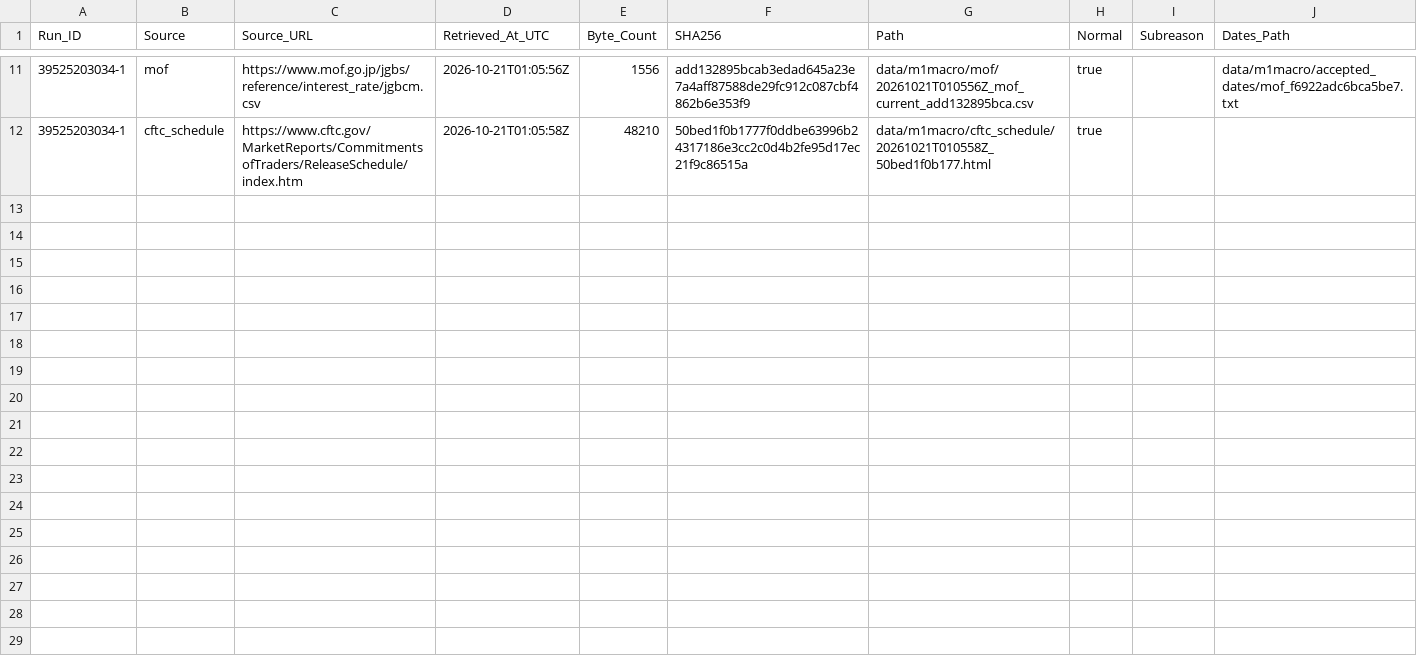
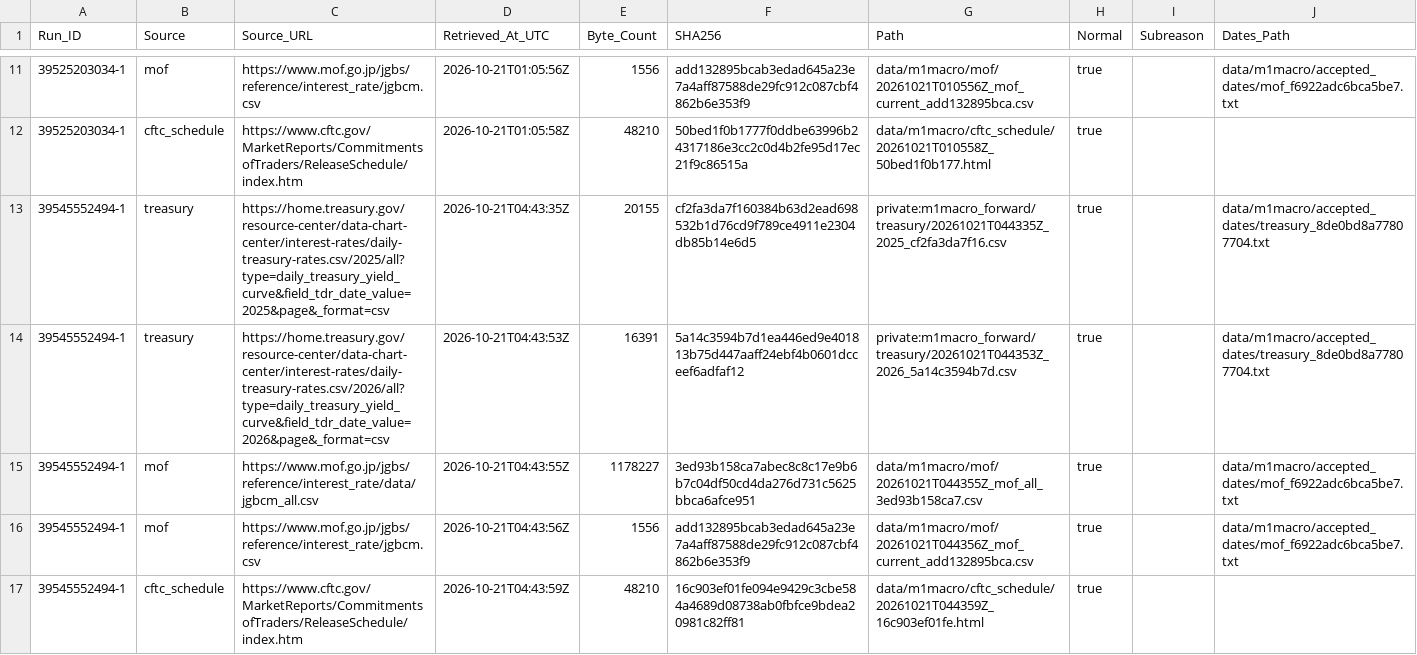
Before and after one commit to junsato1001-ops/-fx-forward-ledger, a CSV file: data/m1macro/source_fetches.csv, drawn as a sheet; only a part is shown, gaps mark what is left out.

```diff
--- a/data/m1macro/source_fetches.csv
+++ b/data/m1macro/source_fetches.csv
@@ -12 +12,6 @@ Run_ID,Source,Source_URL,Retrieved_At_UTC,Byte_Count,SHA256,Path,Normal,Subreaso
 39525203034-1,cftc_schedule,https://www.cftc.gov/MarketReports/CommitmentsofTraders/ReleaseSchedule/index.htm,2026-10-21T01:05:58Z,48210,50bed1f0b1777f0ddbe63996b24317186e3cc2c0d4b2fe95d17ec21f9c86515a,data/m1macro/cftc_schedule/20261021T010558Z_50bed1f0b177.html,true,,
+39545552494-1,treasury,https://home.treasury.gov/resource-center/data-chart-center/interest-rates/daily-treasury-rates.csv/2025/all?type=daily_treasury_yield_curve&field_tdr_date_value=2025&page&_format=csv,2026-10-21T04:43:35Z,20155,cf2fa3da7f160384b63d2ead698532b1d76cd9f789ce4911e2304db85b14e6d5,private:m1macro_forward/treasury/20261021T044335Z_2025_cf2fa3da7f16.csv,true,,data/m1macro/accepted_dates/treasury_8de0bd8a77807704.txt
+39545552494-1,treasury,https://home.treasury.gov/resource-center/data-chart-center/interest-rates/daily-treasury-rates.csv/2026/all?type=daily_treasury_yield_curve&field_tdr_date_value=2026&page&_format=csv,2026-10-21T04:43:53Z,16391,5a14c3594b7d1ea446ed9e401813b75d447aaff24ebf4b0601dcceef6adfaf12,private:m1macro_forward/treasury/20261021T044353Z_2026_5a14c3594b7d.csv,true,,data/m1macro/accepted_dates/treasury_8de0bd8a77807704.txt
+39545552494-1,mof,https://www.mof.go.jp/jgbs/reference/interest_rate/data/jgbcm_all.csv,2026-10-21T04:43:55Z,1178227,3ed93b158ca7abec8c8c17e9b6b7c04df50cd4da276d731c5625bbca6afce951,data/m1macro/mof/20261021T044355Z_mof_all_3ed93b158ca7.csv,true,,data/m1macro/accepted_dates/mof_f6922adc6bca5be7.txt
+39545552494-1,mof,https://www.mof.go.jp/jgbs/reference/interest_rate/jgbcm.csv,2026-10-21T04:43:56Z,1556,add132895bcab3edad645a23e7a4aff87588de29fc912c087cbf4862b6e353f9,data/m1macro/mof/20261021T044356Z_mof_current_add132895bca.csv,true,,data/m1macro/accepted_dates/mof_f6922adc6bca5be7.txt
+39545552494-1,cftc_schedule,https://www.cftc.gov/MarketReports/CommitmentsofTraders/ReleaseSchedule/index.htm,2026-10-21T04:43:59Z,48210,16c903ef01fe094e9429c3cbe584a4689d08738ab0fbfce9bdea20981c82ff81,data/m1macro/cftc_schedule/20261021T044359Z_16c903ef01fe.html,true,,
```
Also changed, not shown: data/m1macro/treasury_raw_manifest.csv, 3 other files.
